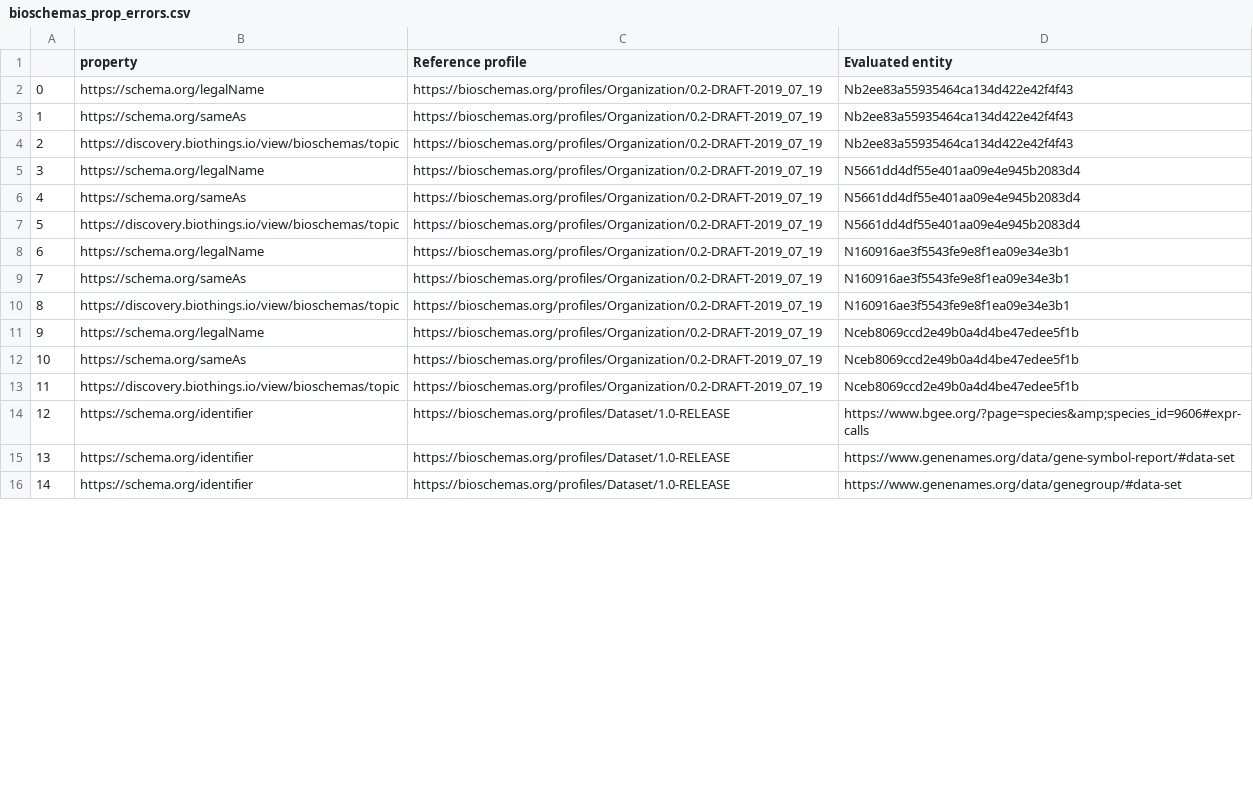
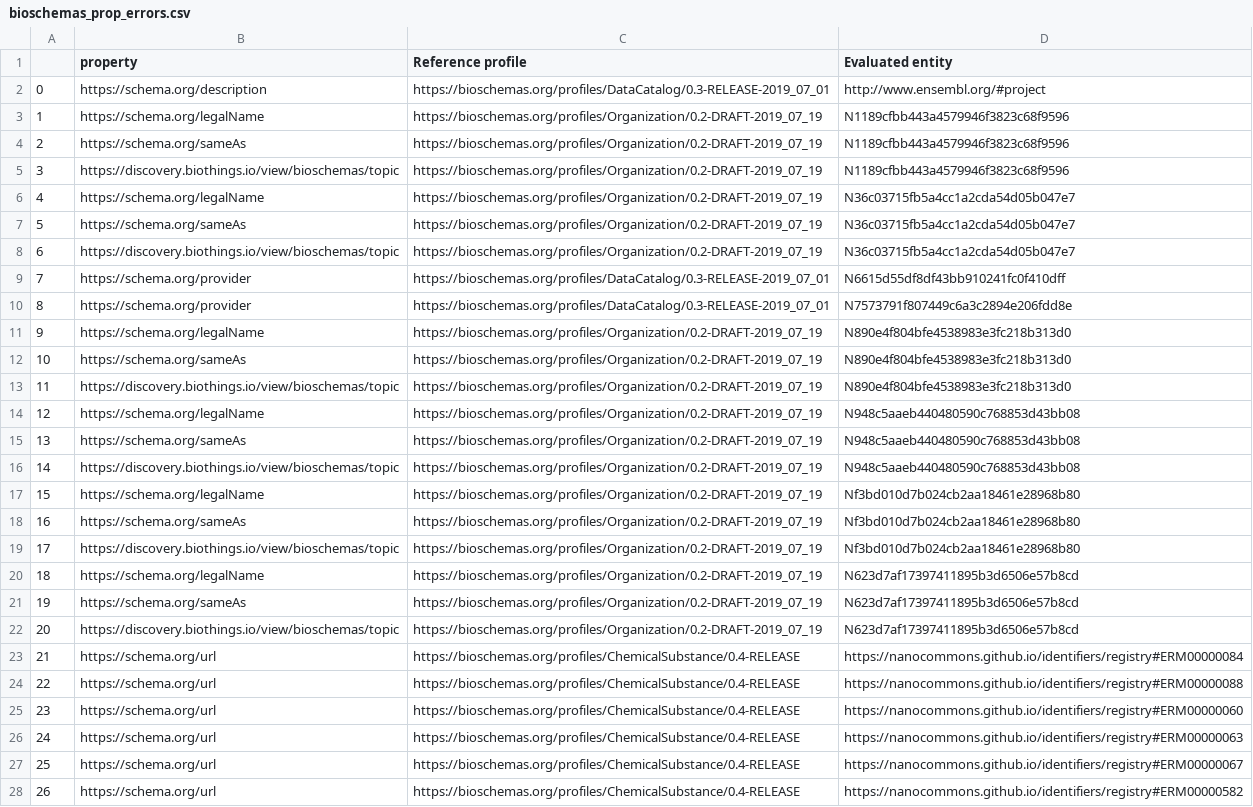
Before and after one commit to BioSchemas/bioschemas-validation, a CSV file: bioschemas_prop_errors.csv, drawn as a sheet; only a part is shown; the shorter side is filled out with more unchanged rows; addresses are those after the commit; the diff covers the shown part only; the diff names each change by its address in the sheet, - before the commit and + after, or states it on an @@ line.

Commit message:
Bioschemas Live Deploys harvesting and validation reports on Sun Nov 26 04:43:07 UTC 2023

```diff
--- a/bioschemas_prop_errors.csv
+++ b/bioschemas_prop_errors.csv
@@ row 53 moved to row 2: 0 @@
@@ column A renumbered between rows 3 and 73 @@
-D3:D5 (Evaluated entity): Nb2ee83a55935464ca134d422e42f4f43
+D3:D5 (Evaluated entity): N1189cfbb443a4579946f3823c68f9596
-D6:D8 (Evaluated entity): N5661dd4df55e401aa09e4e945b2083d4
+D6:D8 (Evaluated entity): N36c03715fb5a4cc1a2cda54d05b047e7
+row 9: 7 | https://schema.org/provider | https://bioschemas.org/profiles/DataCatalog/0.3-RELEASE-2019_07_01 | N6615d55df8df43bb910241fc0f410dff
+row 10: 8 | https://schema.org/provider | https://bioschemas.org/profiles/DataCatalog/0.3-RELEASE-2019_07_01 | N7573791f807449c6a3c2894e206fdd8e
-D11:D13 (Evaluated entity): N160916ae3f5543fe9e8f1ea09e34e3b1
+D11:D13 (Evaluated entity): N890e4f804bfe4538983e3fc218b313d0
-D14:D16 (Evaluated entity): Nceb8069ccd2e49b0a4d4be47edee5f1b
+D14:D16 (Evaluated entity): N948c5aaeb440480590c768853d43bb08
+row 17: 15 | https://schema.org/legalName | https://bioschemas.org/profiles/Organization/0.2-DRAFT-2019_07_19 | Nf3bd010d7b024cb2aa18461e28968b80
+row 18: 16 | https://schema.org/sameAs | https://bioschemas.org/profiles/Organization/0.2-DRAFT-2019_07_19 | Nf3bd010d7b024cb2aa18461e28968b80
+row 19: 17 | https://discovery.biothings.io/view/bioschemas/topic | https://bioschemas.org/profiles/Organization/0.2-DRAFT-2019_07_19 | Nf3bd010d7b024cb2aa18461e28968b80
+row 20: 18 | https://schema.org/legalName | https://bioschemas.org/profiles/Organization/0.2-DRAFT-2019_07_19 | N623d7af17397411895b3d6506e57b8cd
+row 21: 19 | https://schema.org/sameAs | https://bioschemas.org/profiles/Organization/0.2-DRAFT-2019_07_19 | N623d7af17397411895b3d6506e57b8cd
+row 22: 20 | https://discovery.biothings.io/view/bioschemas/topic | https://bioschemas.org/profiles/Organization/0.2-DRAFT-2019_07_19 | N623d7af17397411895b3d6506e57b8cd
@@ row 31 moved to row 23: 21 @@
@@ row 30 moved to row 24: 22 @@
@@ row 34 moved to row 25: 23 @@
@@ row 33 moved to row 26: 24 @@
@@ row 28 moved to row 27: 25 @@
@@ row 39 moved to row 28: 26 @@
```
Also changed, not shown: 1 added row, 8 removed rows and 39 moved rows elsewhere in this file, bioschemas_harvesting.csv, 6 other files.
